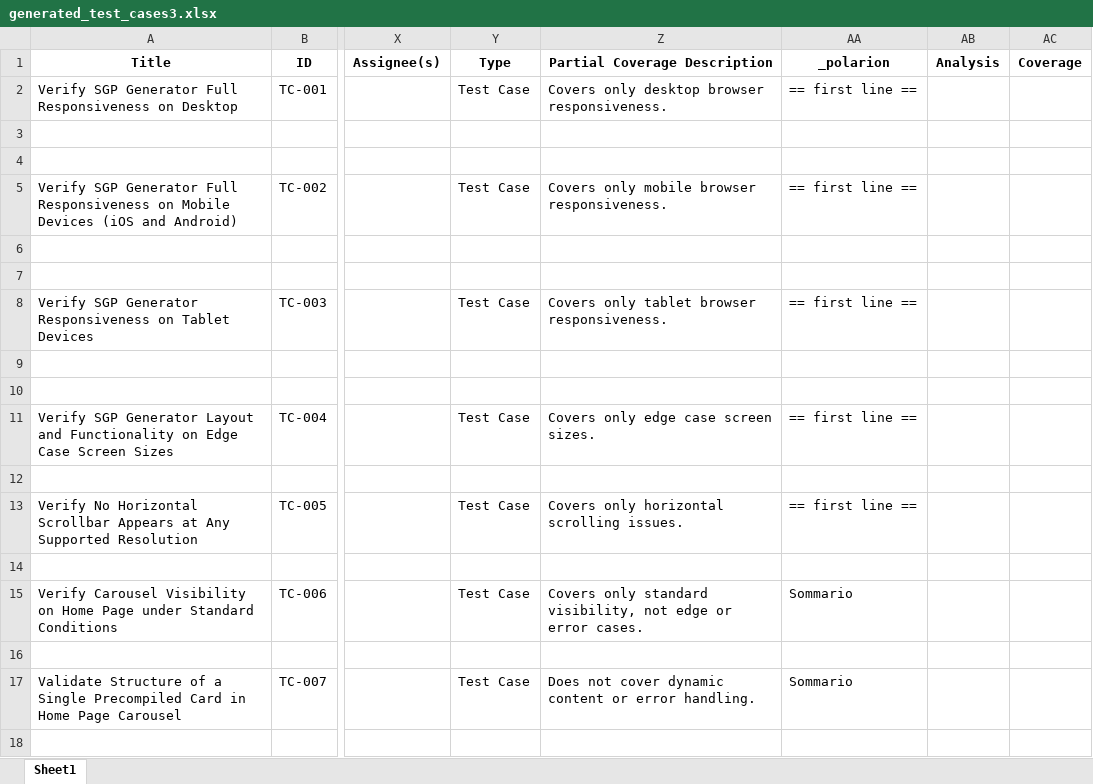
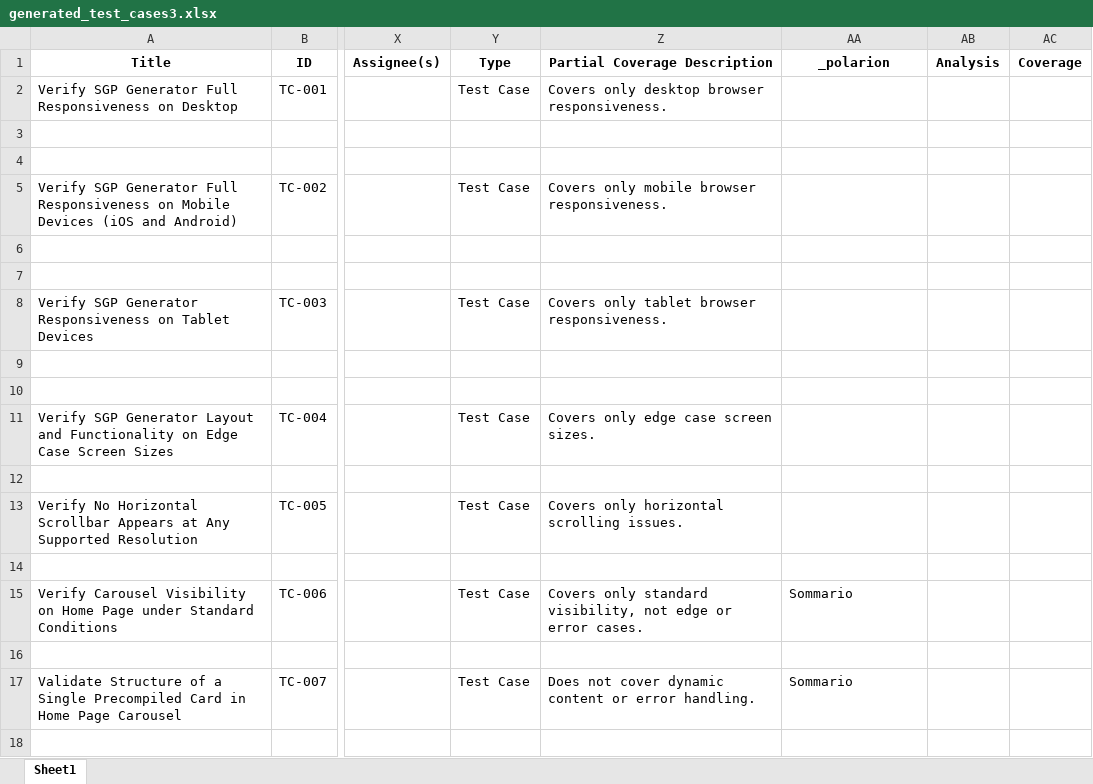
Before and after one commit to PyJess/Sisal, an Excel workbook: input/generated_test_cases3.xlsx, sheet Sheet1, drawn as a sheet; only a part is shown, gaps mark what is left out; values as stored, in another font and other column widths than the file's, no borders; formulas without a stored value are shown as written; the diff names each change by its address in the sheet, - before the commit and + after, or states it on an @@ line.

```diff
--- a/input/generated_test_cases3.xlsx (sheet Sheet1)
+++ b/input/generated_test_cases3.xlsx (sheet Sheet1)
-AA2 (_polarion): == first line ==
+AA2 (_polarion): (empty)
-AA5 (_polarion): == first line ==
+AA5 (_polarion): (empty)
-AA8 (_polarion): == first line ==
+AA8 (_polarion): (empty)
-AA11 (_polarion): == first line ==
+AA11 (_polarion): (empty)
-AA13 (_polarion): == first line ==
+AA13 (_polarion): (empty)
```
Also changed, not shown: 11 other files.
